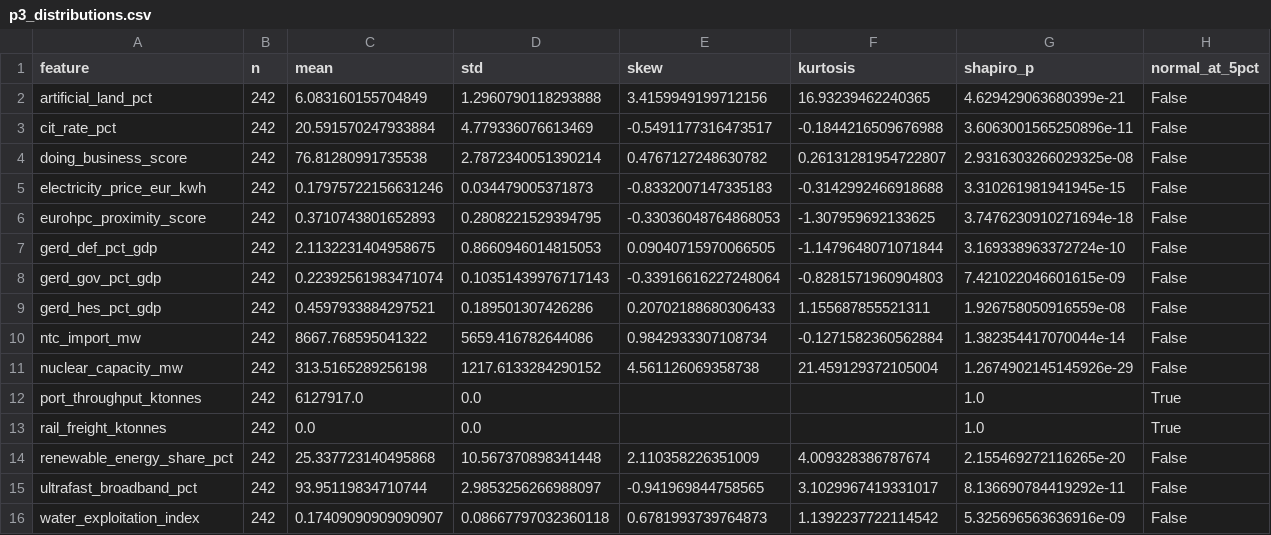
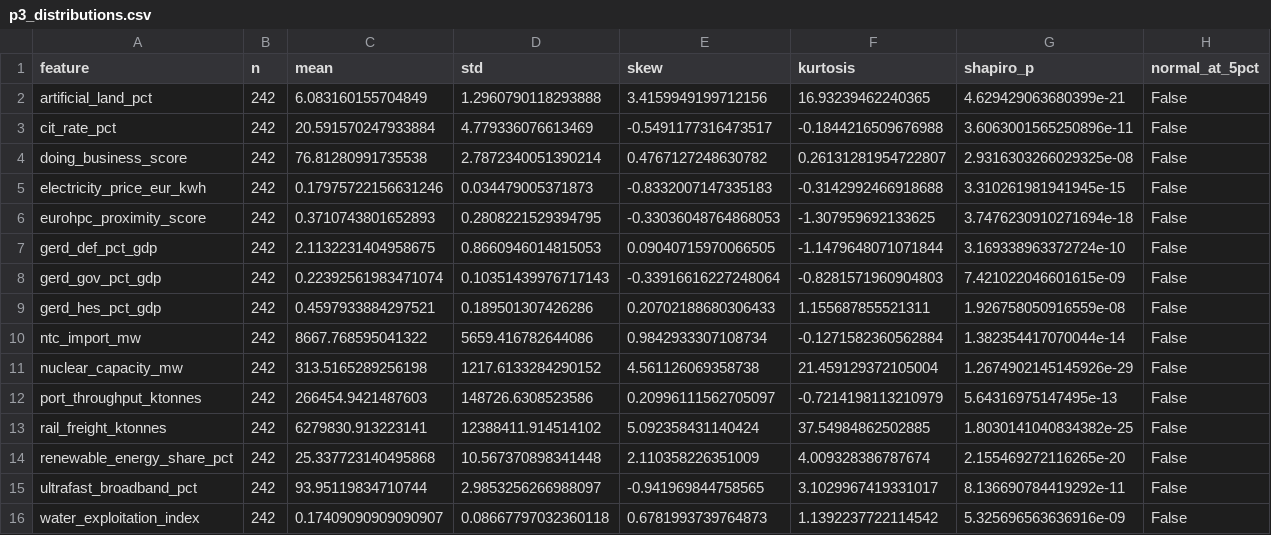
Before and after one commit to andrm101/eu-megacampus-siting, a CSV file: analysis/p3_distributions.csv, drawn as a sheet.

```diff
--- a/analysis/p3_distributions.csv
+++ b/analysis/p3_distributions.csv
@@ -11,4 +11,4 @@ ntc_import_mw,242,8667.768595041322,5659.416782644086,0.9842933307108734,-0.1271
 nuclear_capacity_mw,242,313.5165289256198,1217.6133284290152,4.561126069358738,21.459129372105004,1.2674902145145926e-29,False
-port_throughput_ktonnes,242,6127917.0,0.0,,,1.0,True
-rail_freight_ktonnes,242,0.0,0.0,,,1.0,True
+port_throughput_ktonnes,242,266454.9421487603,148726.6308523586,0.20996111562705097,-0.7214198113210979,5.64316975147495e-13,False
+rail_freight_ktonnes,242,6279830.913223141,12388411.914514102,5.092358431140424,37.54984862502885,1.8030141040834382e-25,False
 renewable_energy_share_pct,242,25.337723140495868,10.567370898341448,2.110358226351009,4.009328386787674,2.155469272116265e-20,False
```
Also changed, not shown: analysis/p3_correlation_matrix.csv, analysis/p4_shortlist.csv, 35 other files.
